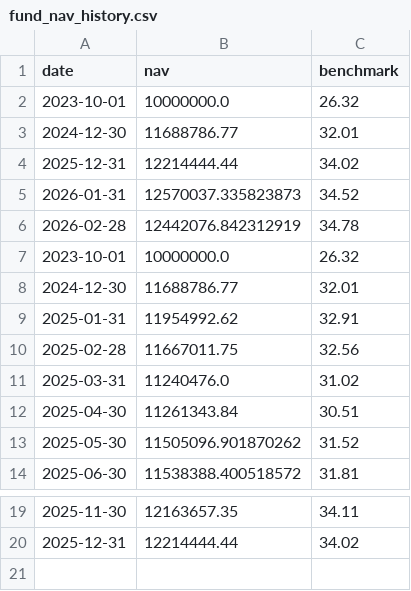
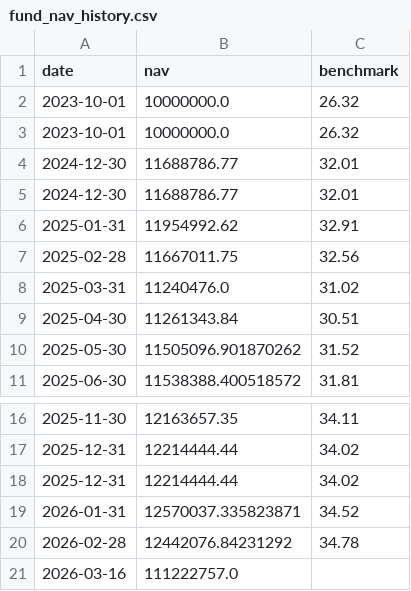
Before and after one commit to Sbirrondi/sfc-portfolio-tracker, a CSV file: data/fund_nav_history.csv, drawn as a sheet; only a part is shown, gaps mark what is left out.

Commit message:
Update NAV history

```diff
--- a/data/fund_nav_history.csv
+++ b/data/fund_nav_history.csv
@@ -2,7 +2,4 @@ date,nav,benchmark
 2023-10-01,10000000.0,26.32
+2023-10-01,10000000.0,26.32
 2024-12-30,11688786.77,32.01
-2025-12-31,12214444.44,34.02
-2026-01-31,12570037.335823873,34.52
-2026-02-28,12442076.842312919,34.78
-2023-10-01,10000000.0,26.32
 2024-12-30,11688786.77,32.01
@@ -20 +17,5 @@ date,nav,benchmark
 2025-12-31,12214444.44,34.02
+2025-12-31,12214444.44,34.02
+2026-01-31,12570037.335823871,34.52
+2026-02-28,12442076.84231292,34.78
+2026-03-16,111222757.0,
```
